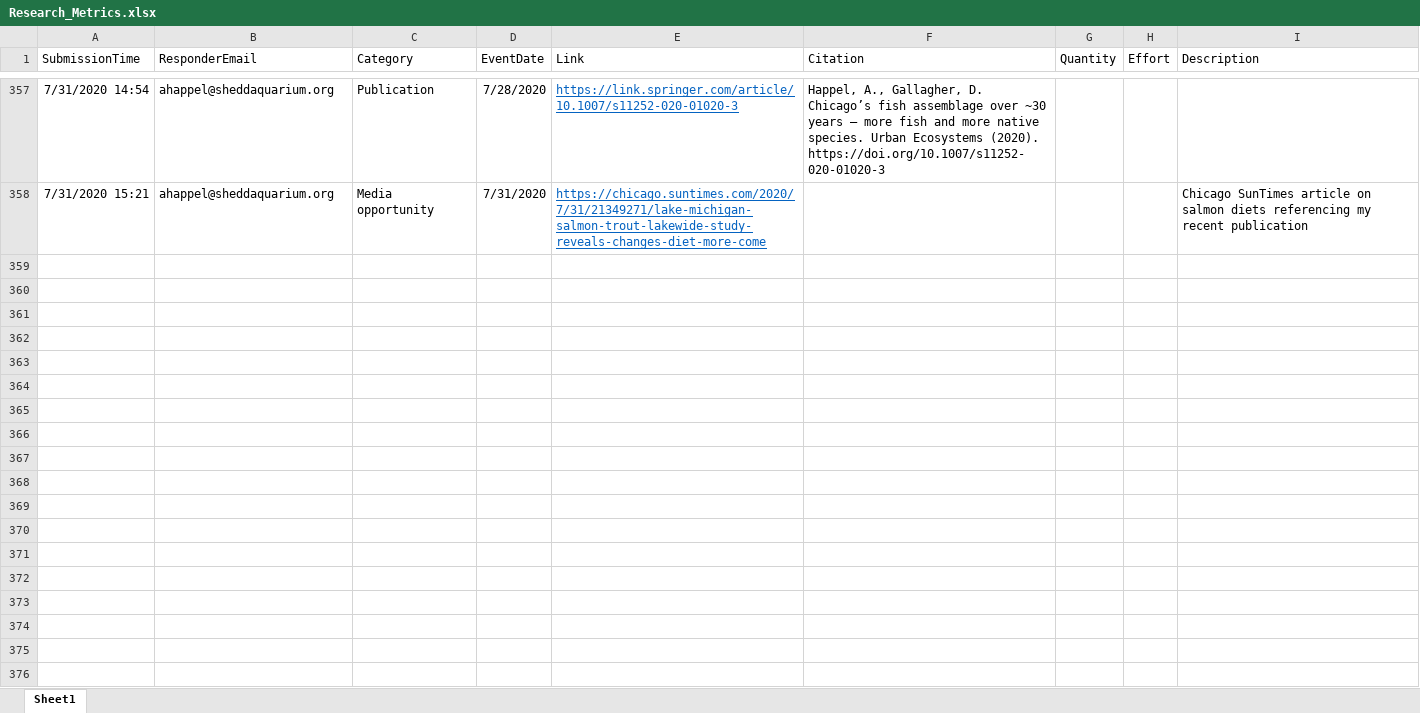
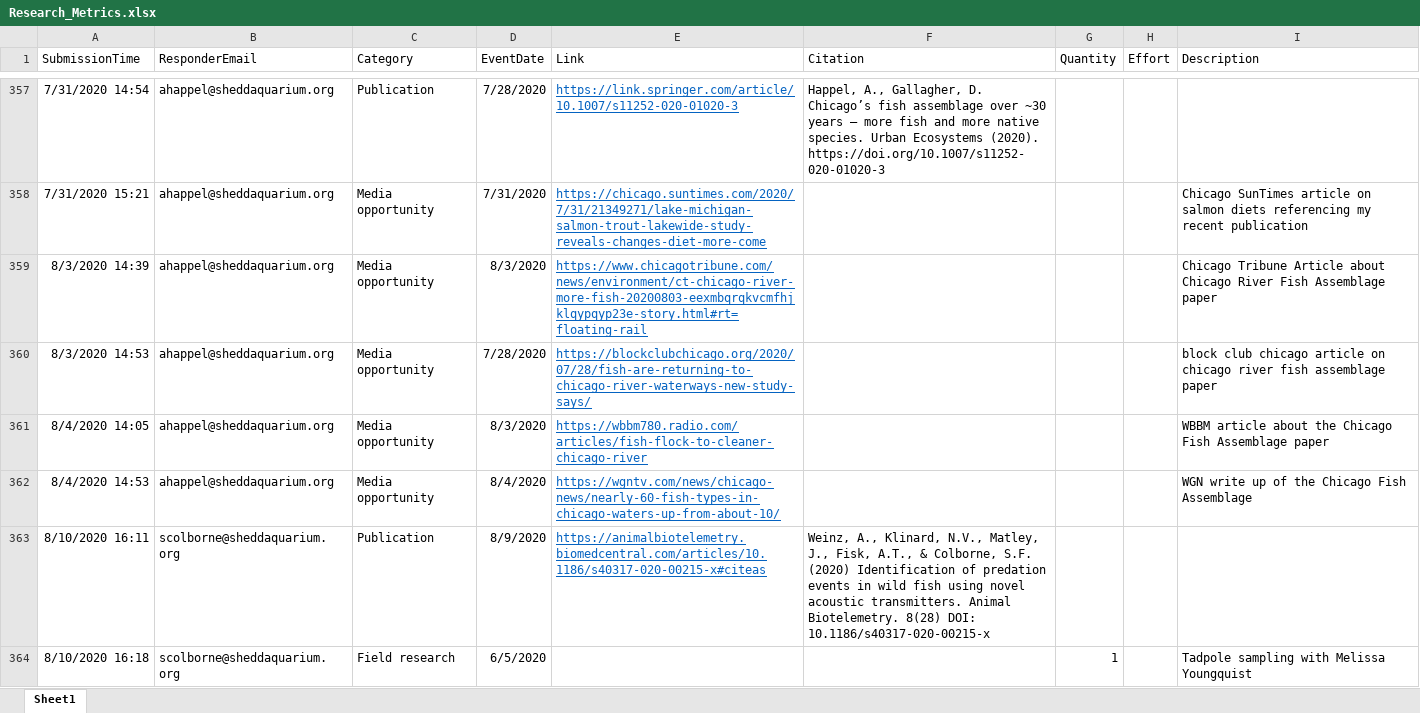
Before and after one commit to jrcunning/HC_metrics, an Excel workbook: data/Research_Metrics.xlsx, sheet Sheet1, drawn as a sheet; only a part is shown, gaps mark what is left out; values as stored, in another font and other column widths than the file's, no borders; table styles not drawn; the diff covers the shown part only; the diff names each change by its address in the sheet, - before the commit and + after, or states it on an @@ line.

```diff
--- a/data/Research_Metrics.xlsx (sheet Sheet1)
+++ b/data/Research_Metrics.xlsx (sheet Sheet1)
+row 359: 8/3/2020 14:39 | ahappel@sheddaquarium.org | Media opportunity | 8/3/2020 | https://www.chicagotribune.com/news/environment/ct-chicago-river-more-fish-20200803-eexmbqrqkvcmfhjklqypqyp23e-story.html#rt=floating-rail |  |  |  | Chicago Tribune Article about Chicago River Fish Assemblage paper
+row 360: 8/3/2020 14:53 | ahappel@sheddaquarium.org | Media opportunity | 7/28/2020 | https://blockclubchicago.org/2020/07/28/fish-are-returning-to-chicago-river-waterways-new-study-says/ |  |  |  | block club chicago article on chicago river fish assemblage paper
+row 361: 8/4/2020 14:05 | ahappel@sheddaquarium.org | Media opportunity | 8/3/2020 | https://wbbm780.radio.com/articles/fish-flock-to-cleaner-chicago-river |  |  |  | WBBM article about the Chicago Fish Assemblage paper
+row 362: 8/4/2020 14:53 | ahappel@sheddaquarium.org | Media opportunity | 8/4/2020 | https://wgntv.com/news/chicago-news/nearly-60-fish-types-in-chicago-waters-up-from-about-10/ |  |  |  | WGN write up of the Chicago Fish Assemblage
+row 363: 8/10/2020 16:11 | scolborne@sheddaquarium.org | Publication | 8/9/2020 | https://animalbiotelemetry.biomedcentral.com/articles/10.1186/s40317-020-00215-x#citeas | Weinz, A., Klinard, N.V., Matley, J., Fisk, A.T., & Colborne, S.F. (2020) Identification of predation events in wild fish using novel acoustic transmitters. Animal Biotelemetry. 8(28) DOI: 10.1186/s40317-020-00215-x
+row 364: 8/10/2020 16:18 | scolborne@sheddaquarium.org | Field research | 6/5/2020 |  |  | 1 |  | Tadpole sampling with Melissa Youngquist
```
Also changed, not shown: 6 added rows elsewhere in this sheet, 3 other files.
